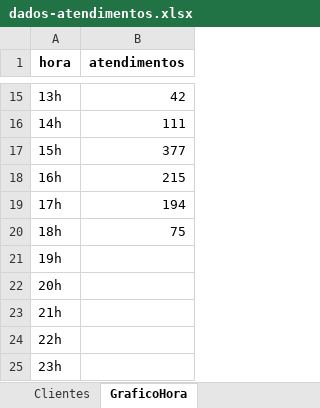
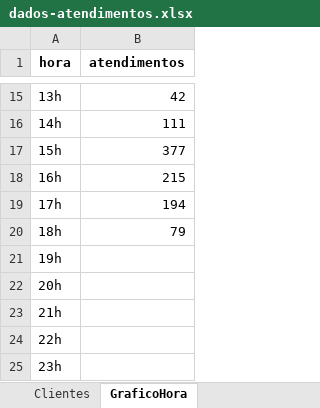
Before and after one commit to GabrielSilvaRit/Excel-painel, an Excel workbook: dados-atendimentos.xlsx, sheet GraficoHora, drawn as a sheet; only a part is shown, gaps mark what is left out; values as stored, in another font and other column widths than the file's, no borders; the diff names each change by its address in the sheet, - before the commit and + after, or states it on an @@ line.

```diff
--- a/dados-atendimentos.xlsx (sheet GraficoHora)
+++ b/dados-atendimentos.xlsx (sheet GraficoHora)
-B20 (atendimentos): 75
+B20 (atendimentos): 79
```
Also changed, not shown: sheet Dados, sheet Setores, sheet DadosAte, sheet Métricas Gerais, sheet Atendentes, sheet Clientes.
